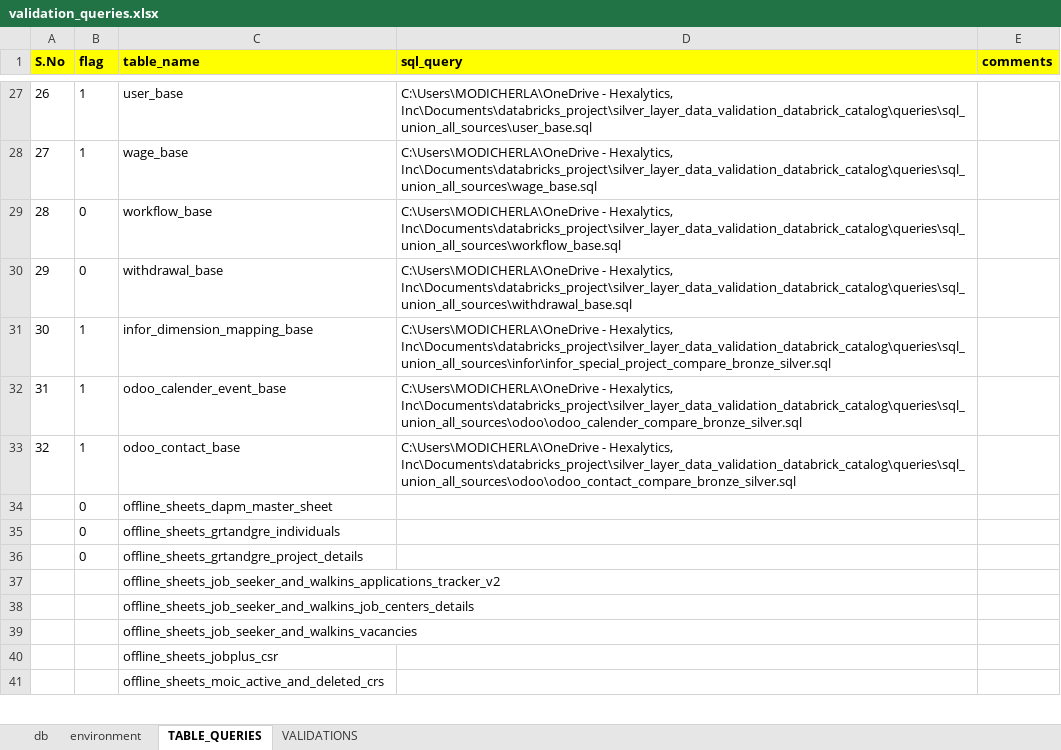
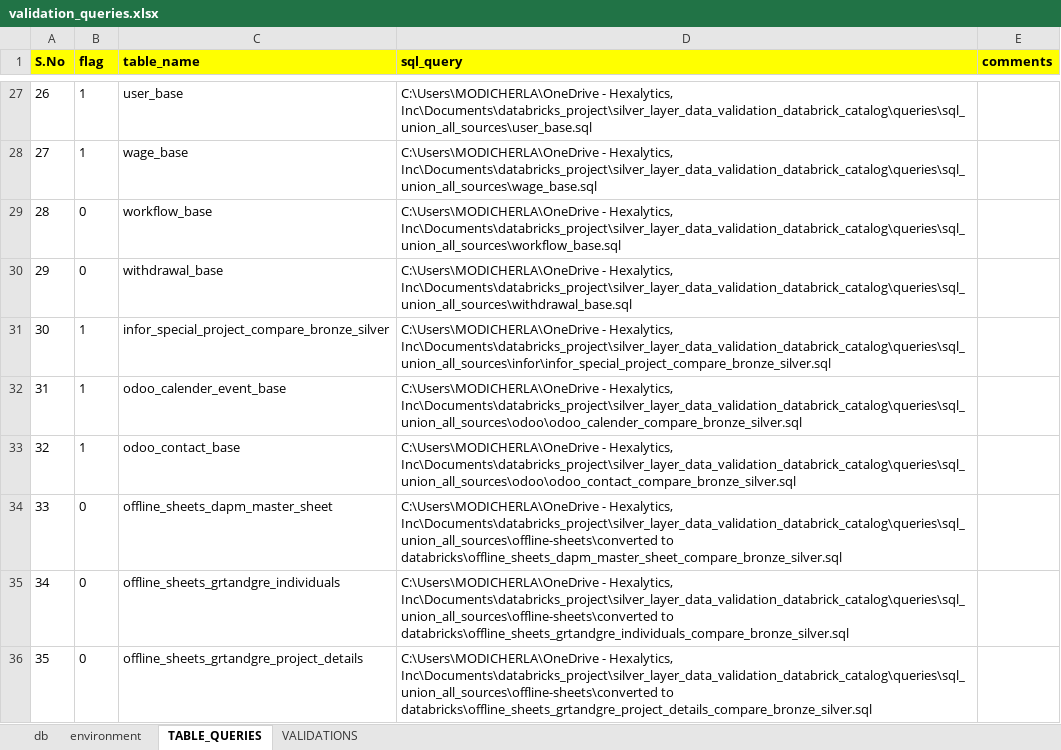
Before and after one commit to kodandasriram/silver_layer_data_validation_databrick_catalog, an Excel workbook: silver_layer_data_validation_databrick_catalog/queries/validation_queries.xlsx, sheet TABLE_QUERIES, drawn as a sheet; only a part is shown, gaps mark what is left out; values as stored, in another font and other column widths than the file's, no borders; removed rows and columns are numbered as before the commit, all else as after; the diff covers the shown part only; the diff names each change by its address in the sheet, - before the commit and + after, or states it on an @@ line.

Commit message:
Add offline sheets validation SQL queries

```diff
--- a/silver_layer_data_validation_databrick_catalog/queries/validation_queries.xlsx (sheet TABLE_QUERIES)
+++ b/silver_layer_data_validation_databrick_catalog/queries/validation_queries.xlsx (sheet TABLE_QUERIES)
-C31 (table_name): infor_dimension_mapping_base
+C31 (table_name): infor_special_project_compare_bronze_silver
-A34 (S.No): (empty)
+A34 (S.No): 33
-D34 (sql_query): (empty)
+D34 (sql_query): C:\Users\MODICHERLA\OneDrive - Hexalytics, Inc\Documents\databricks_project\silver_layer_data_validation_databrick_catalog\queries\sql_union_all_sources\offline-sheets\converted to databricks\offline_sheets_dapm_master_sheet_compare_bronze_silver.sql
-A35 (S.No): (empty)
+A35 (S.No): 34
-D35 (sql_query): (empty)
+D35 (sql_query): C:\Users\MODICHERLA\OneDrive - Hexalytics, Inc\Documents\databricks_project\silver_layer_data_validation_databrick_catalog\queries\sql_union_all_sources\offline-sheets\converted to databricks\offline_sheets_grtandgre_individuals_compare_bronze_silver.sql
-A36 (S.No): (empty)
+A36 (S.No): 35
-D36 (sql_query): (empty)
+D36 (sql_query): C:\Users\MODICHERLA\OneDrive - Hexalytics, Inc\Documents\databricks_project\silver_layer_data_validation_databrick_catalog\queries\sql_union_all_sources\offline-sheets\converted to databricks\offline_sheets_grtandgre_project_details_compare_bronze_silver.sql
-row 37:  |  | offline_sheets_job_seeker_and_walkins_applications_tracker_v2
-row 38:  |  | offline_sheets_job_seeker_and_walkins_job_centers_details
-row 39:  |  | offline_sheets_job_seeker_and_walkins_vacancies
-row 40:  |  | offline_sheets_jobplus_csr
-row 41:  |  | offline_sheets_moic_active_and_deleted_crs
```
Also changed, not shown: 8 added rows and 3 removed rows elsewhere in this sheet, sheet VALIDATIONS, 22 other files.
